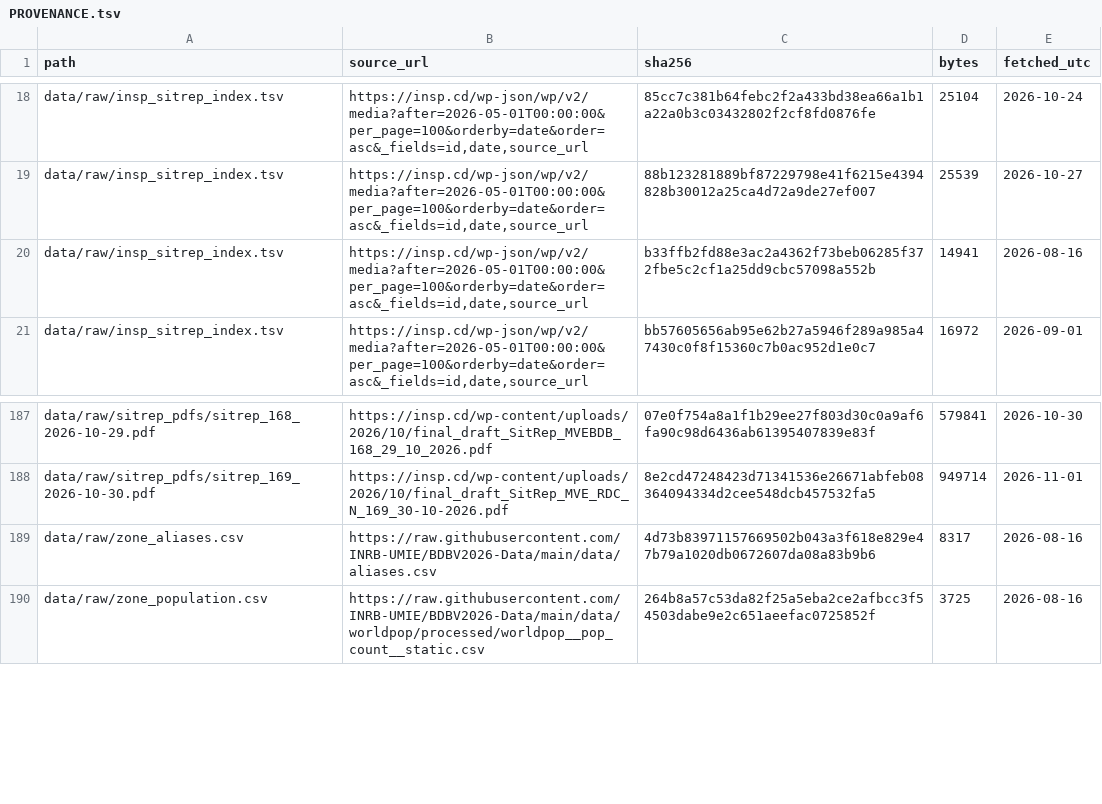
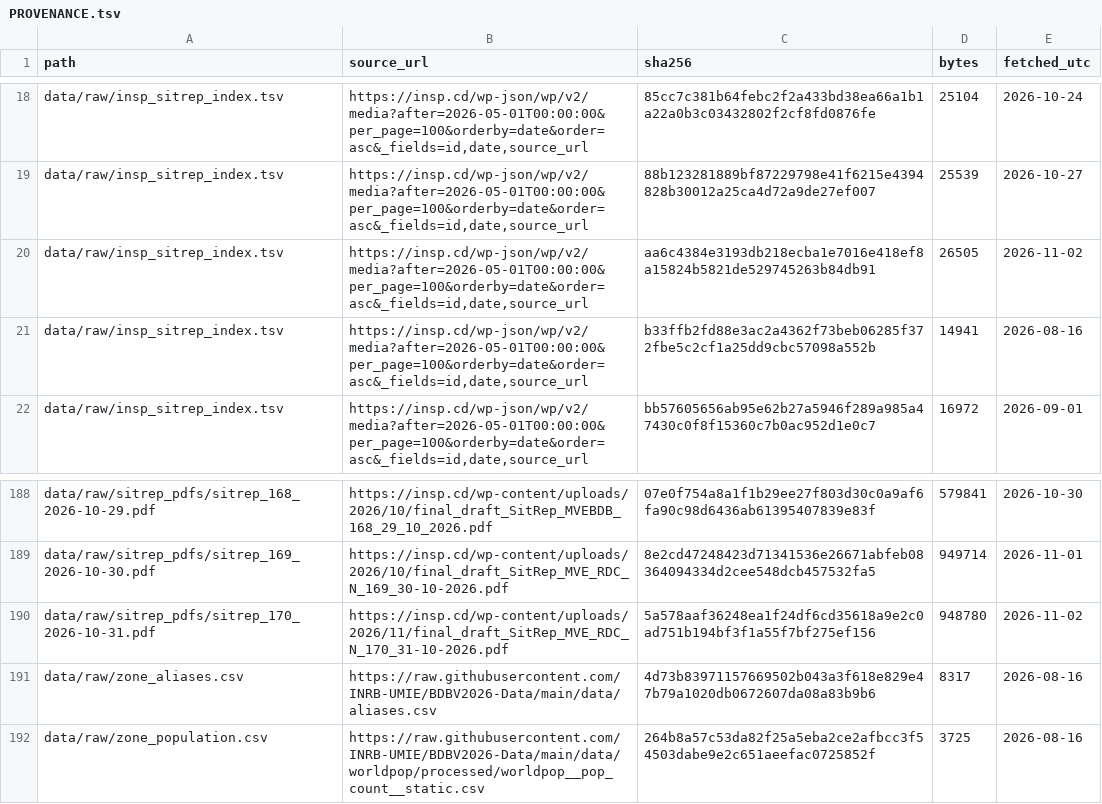
Before and after one commit to vsbuffalo/ebola-bdbv-data, a TSV file: data/raw/PROVENANCE.tsv, drawn as a sheet; only a part is shown, gaps mark what is left out; the diff names each change by its address in the sheet, - before the commit and + after, or states it on an @@ line.

Commit message:
data: fetch for 2026-11-01

```diff
--- a/data/raw/PROVENANCE.tsv
+++ b/data/raw/PROVENANCE.tsv
+row 20: data/raw/insp_sitrep_index.tsv | https://insp.cd/wp-json/wp/v2/media?after=2026-05-01T00:00:00&per_page=100&orderby=date&order=asc&_fields=id,date,source_url | aa6c4384e3193db218ecba1e7016e418ef8a15824b5821de529745263b84db91 | 26505 | 2026-11-02
+row 190: data/raw/sitrep_pdfs/sitrep_170_2026-10-31.pdf | https://insp.cd/wp-content/uploads/2026/11/final_draft_SitRep_MVE_RDC_N_170_31-10-2026.pdf | 5a578aaf36248ea1f24df6cd35618a9e2c0ad751b194bf3f1a55f7bf275ef156 | 948780 | 2026-11-02
```
Also changed, not shown: data/raw/insp_sitrep_index.tsv, data/raw/sitrep_pdfs.manifest.tsv.
